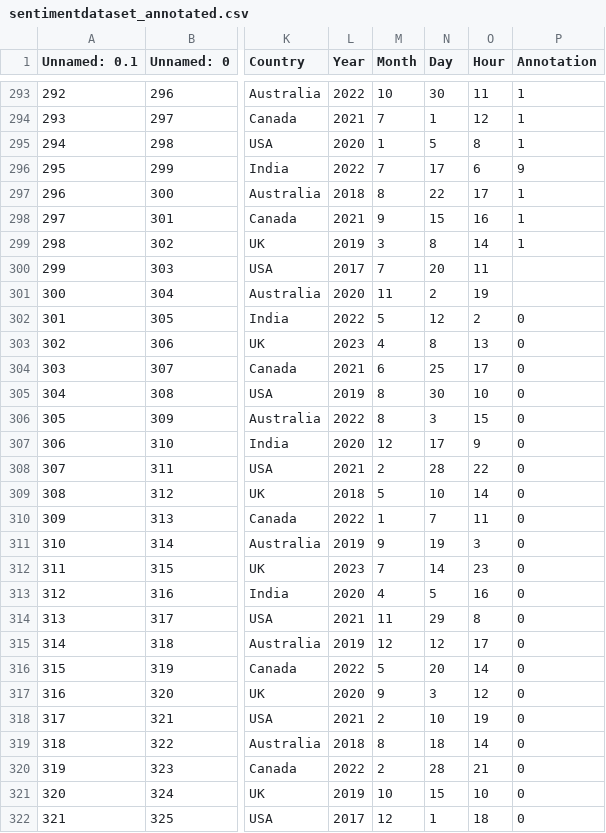
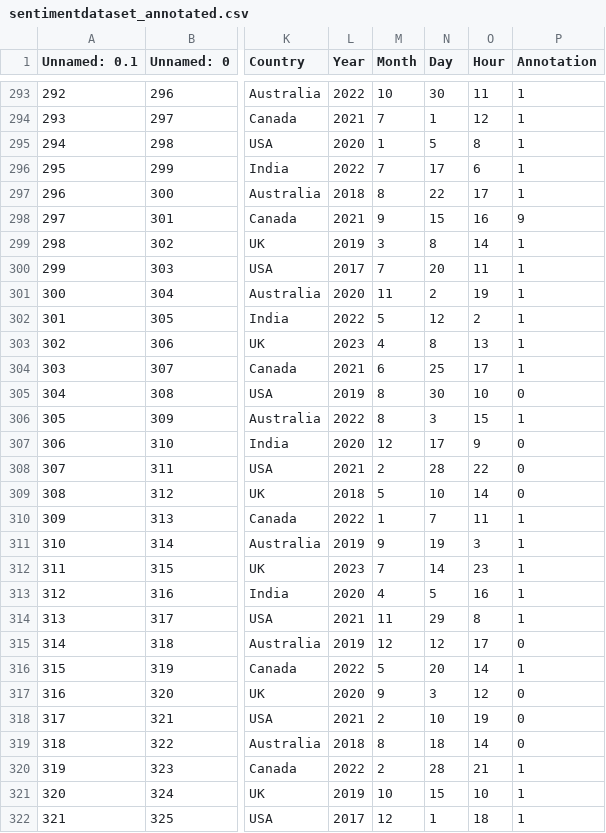
Before and after one commit to kmock930/Natural-Language-Processing, a CSV file: Project/data/Social_Media_Sentiments_Analysis_Dataset/sentimentdataset_annotated.csv, drawn as a sheet; only a part is shown, gaps mark what is left out; the diff covers the shown part only; the diff names each change by its address in the sheet, - before the commit and + after, or states it on an @@ line.

Commit message:
Social Media Sentiment Analysis Dataset - Fixed Data Annotation Hallucination Issue

```diff
--- a/Project/data/Social_Media_Sentiments_Analysis_Dataset/sentimentdataset_annotated.csv
+++ b/Project/data/Social_Media_Sentiments_Analysis_Dataset/sentimentdataset_annotated.csv
-P296 (Annotation): 9
+P296 (Annotation): 1
-P298 (Annotation): 1
+P298 (Annotation): 9
-P300:P301 (Annotation): (empty)
+P300:P301 (Annotation): 1
-P302:P304 (Annotation): 0
+P302:P304 (Annotation): 1
-P306 (Annotation): 0
+P306 (Annotation): 1
-P310:P314 (Annotation): 0
+P310:P314 (Annotation): 1
-P316 (Annotation): 0
+P316 (Annotation): 1
-P320:P322 (Annotation): 0
+P320:P322 (Annotation): 1
```
Also changed, not shown: 176 edited cells elsewhere in this file, Project/data/Social_Media_Sentiments_Analysis_Dataset/sentimentdataset_annotated_binary.csv, 1 other file.
